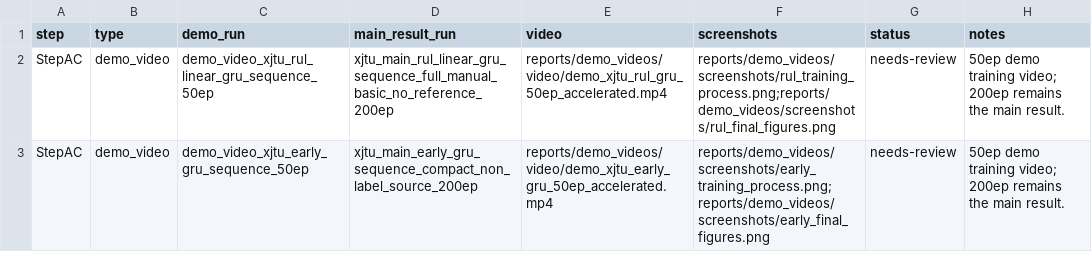
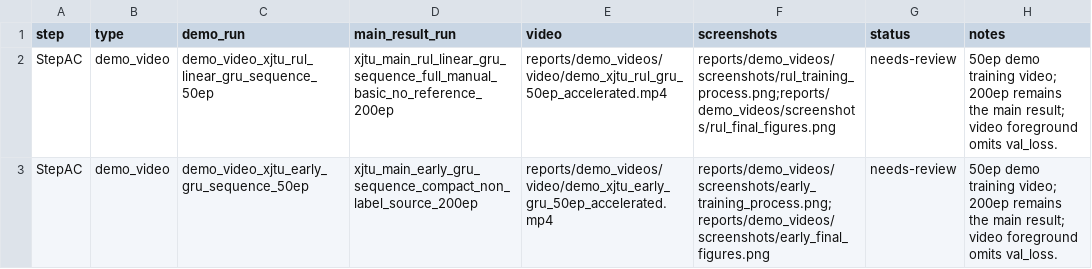
Before and after one commit to nev8r/phm, a CSV file: reports/demo_videos/MANIFEST.csv, drawn as a sheet.

Commit message:
docs(demo): clean training video overlays

```diff
--- a/reports/demo_videos/MANIFEST.csv
+++ b/reports/demo_videos/MANIFEST.csv
@@ -1,3 +1,3 @@
 step,type,demo_run,main_result_run,video,screenshots,status,notes
-StepAC,demo_video,demo_video_xjtu_rul_linear_gru_sequence_50ep,xjtu_main_rul_linear_gru_sequence_full_manual_basic_no_reference_200ep,reports/demo_videos/video/demo_xjtu_rul_gru_50ep_accelerated.mp4,reports/demo_videos/screenshots/rul_training_process.png;reports/demo_videos/screenshots/rul_final_figures.png,needs-review,50ep demo training video; 200ep remains the main result.
-StepAC,demo_video,demo_video_xjtu_early_gru_sequence_50ep,xjtu_main_early_gru_sequence_compact_non_label_source_200ep,reports/demo_videos/video/demo_xjtu_early_gru_50ep_accelerated.mp4,reports/demo_videos/screenshots/early_training_process.png;reports/demo_videos/screenshots/early_final_figures.png,needs-review,50ep demo training video; 200ep remains the main result.
+StepAC,demo_video,demo_video_xjtu_rul_linear_gru_sequence_50ep,xjtu_main_rul_linear_gru_sequence_full_manual_basic_no_reference_200ep,reports/demo_videos/video/demo_xjtu_rul_gru_50ep_accelerated.mp4,reports/demo_videos/screenshots/rul_training_process.png;reports/demo_videos/screenshots/rul_final_figures.png,needs-review,50ep demo training video; 200ep remains the main result; video foreground omits val_loss.
+StepAC,demo_video,demo_video_xjtu_early_gru_sequence_50ep,xjtu_main_early_gru_sequence_compact_non_label_source_200ep,reports/demo_videos/video/demo_xjtu_early_gru_50ep_accelerated.mp4,reports/demo_videos/screenshots/early_training_process.png;reports/demo_videos/screenshots/early_final_figures.png,needs-review,50ep demo training video; 200ep remains the main result; video foreground omits val_loss.
```
Also changed, not shown: 12 other files.
